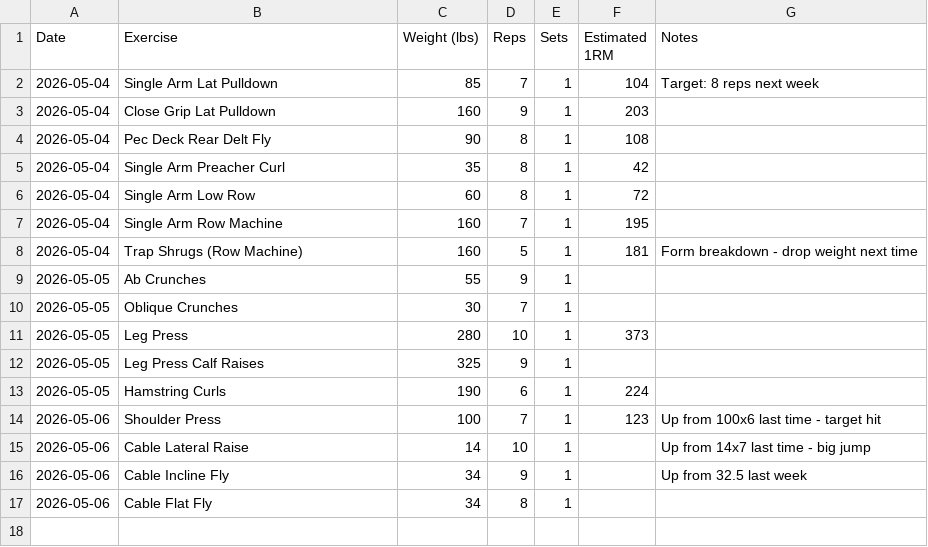
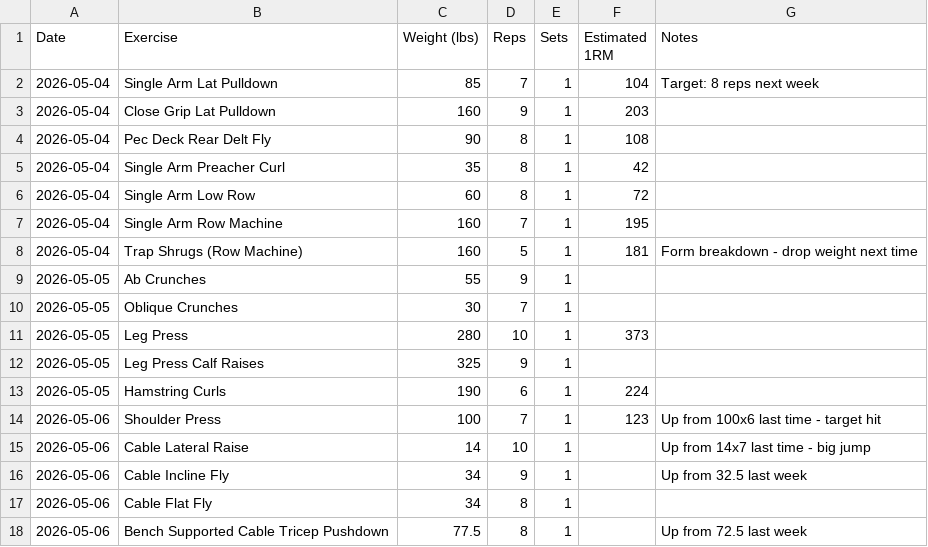
Before and after one commit to needhamcookn-creator/Portfolio, a CSV file: training-tracker/lift-tracker.csv, drawn as a sheet.

```diff
--- a/training-tracker/lift-tracker.csv
+++ b/training-tracker/lift-tracker.csv
@@ -17 +17,2 @@ Date,Exercise,Weight (lbs),Reps,Sets,Estimated 1RM,Notes
 2026-05-06,Cable Flat Fly,34,8,1,,
+2026-05-06,Bench Supported Cable Tricep Pushdown,77.5,8,1,,Up from 72.5 last week
```
